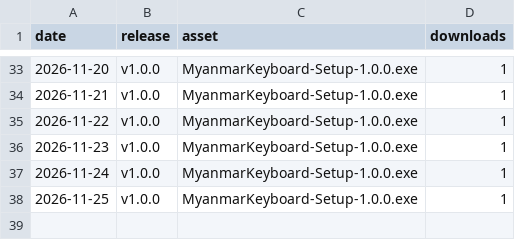
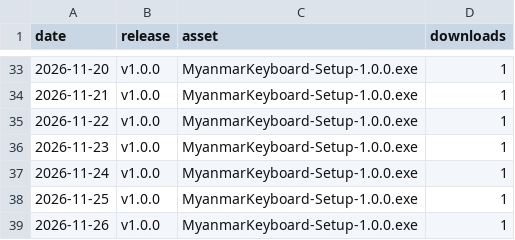
Before and after one commit to mechya/myanmar_keyboard_release, a CSV file: stats/release-downloads.csv, drawn as a sheet; only a part is shown, gaps mark what is left out; the diff names each change by its address in the sheet, - before the commit and + after, or states it on an @@ line.

```diff
--- a/stats/release-downloads.csv
+++ b/stats/release-downloads.csv
+row 39: 2026-11-26 | v1.0.0 | MyanmarKeyboard-Setup-1.0.0.exe | 1
```
